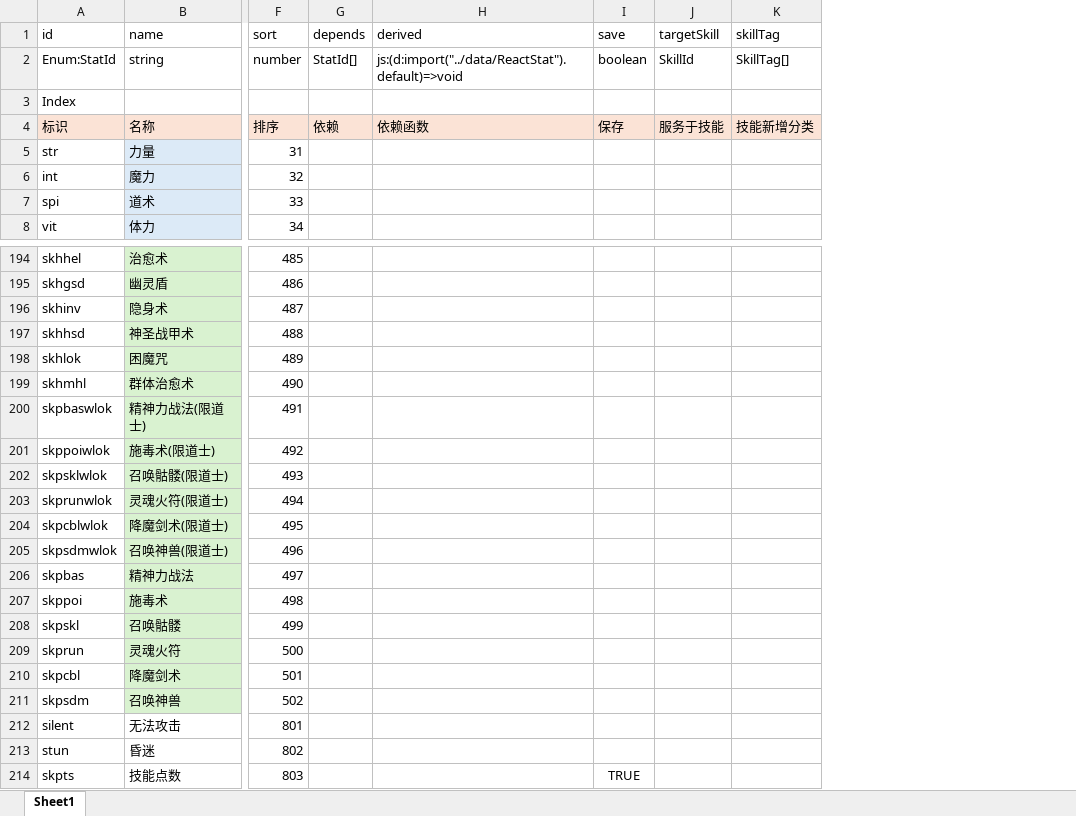
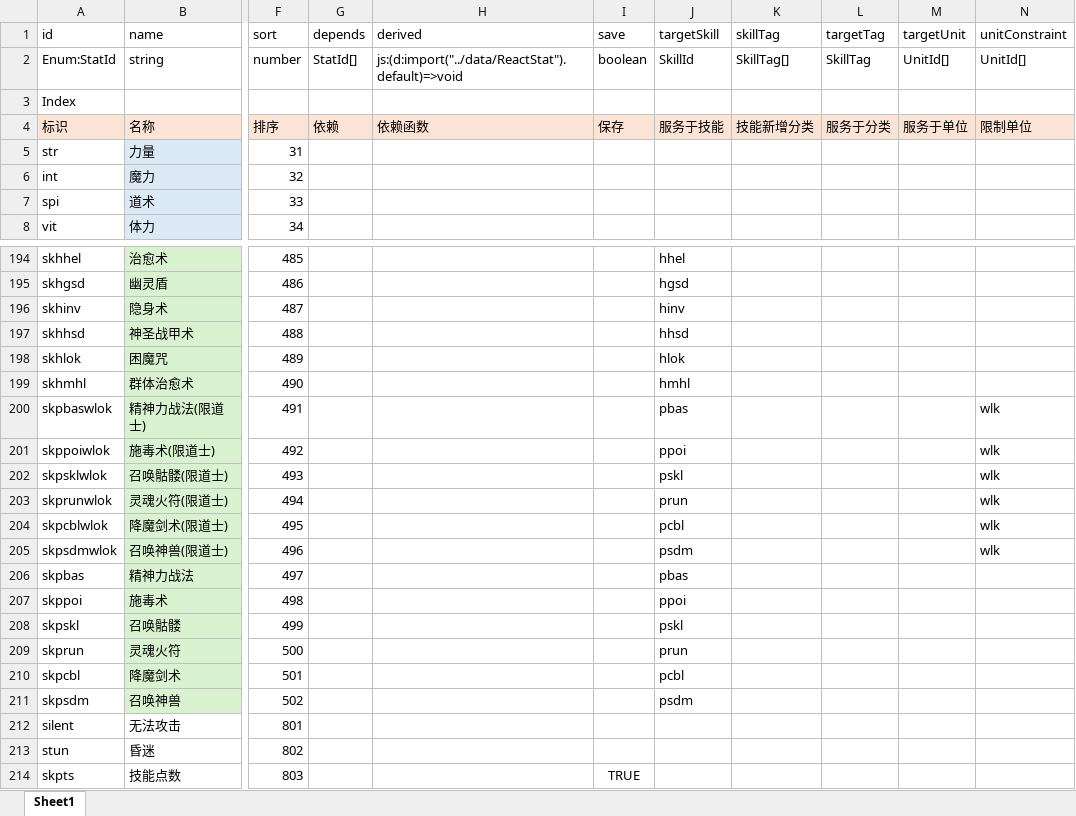
Before and after one commit to yatyricky/gvbasic-mir-remaster, an Excel workbook: configs/Stat.xlsx, sheet Sheet1, drawn as a sheet; only a part is shown, gaps mark what is left out; values as stored, in another font and other column widths than the file's, no borders; conditional formats not drawn; the diff covers the shown part only; the diff names each change by its address in the sheet, - before the commit and + after, or states it on an @@ line.

```diff
--- a/configs/Stat.xlsx (sheet Sheet1)
+++ b/configs/Stat.xlsx (sheet Sheet1)
+column L (targetTag), rows 2-4: SkillTag |  | 服务于分类
+column M (targetUnit), rows 2-4: UnitId[] |  | 服务于单位
+column N (unitConstraint), rows 2-4: UnitId[] |  | 限制单位; rows 200-205: all wlk
-J194 (targetSkill): (empty)
+J194 (targetSkill): hhel
-J195 (targetSkill): (empty)
+J195 (targetSkill): hgsd
-J196 (targetSkill): (empty)
+J196 (targetSkill): hinv
-J197 (targetSkill): (empty)
+J197 (targetSkill): hhsd
-J198 (targetSkill): (empty)
+J198 (targetSkill): hlok
-J199 (targetSkill): (empty)
+J199 (targetSkill): hmhl
-J200 (targetSkill): (empty)
+J200 (targetSkill): pbas
-J201 (targetSkill): (empty)
+J201 (targetSkill): ppoi
-J202 (targetSkill): (empty)
+J202 (targetSkill): pskl
-J203 (targetSkill): (empty)
+J203 (targetSkill): prun
-J204 (targetSkill): (empty)
+J204 (targetSkill): pcbl
-J205 (targetSkill): (empty)
+J205 (targetSkill): psdm
-J206 (targetSkill): (empty)
+J206 (targetSkill): pbas
-J207 (targetSkill): (empty)
+J207 (targetSkill): ppoi
-J208 (targetSkill): (empty)
+J208 (targetSkill): pskl
-J209 (targetSkill): (empty)
+J209 (targetSkill): prun
-J210 (targetSkill): (empty)
+J210 (targetSkill): pcbl
-J211 (targetSkill): (empty)
+J211 (targetSkill): psdm
```
Also changed, not shown: 54 edited cells elsewhere in this sheet, configs/Item.xlsx, 50 other files.
